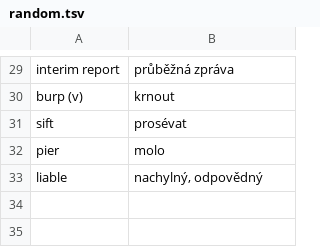
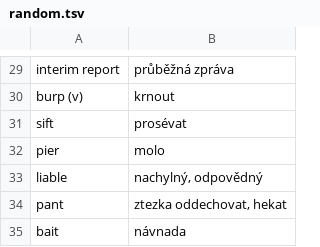
Before and after one commit to jlibovicky/practice-vocab, a TSV file: english/random.tsv, drawn as a sheet; only a part is shown, gaps mark what is left out; the diff names each change by its address in the sheet, - before the commit and + after, or states it on an @@ line.

```diff
--- a/english/random.tsv
+++ b/english/random.tsv
+row 34: pant | ztezka oddechovat, hekat
+row 35: bait | návnada
```
Also changed, not shown: german/lesen.tsv.
